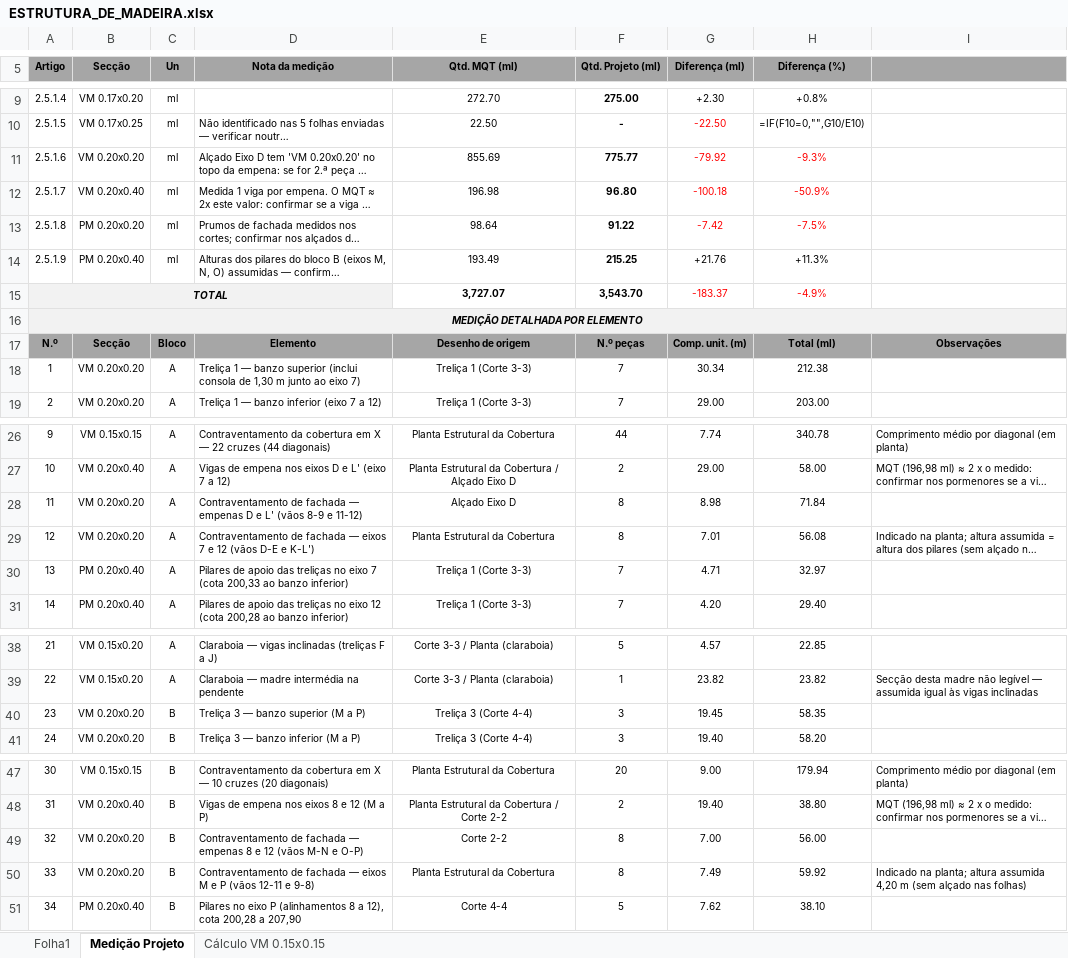
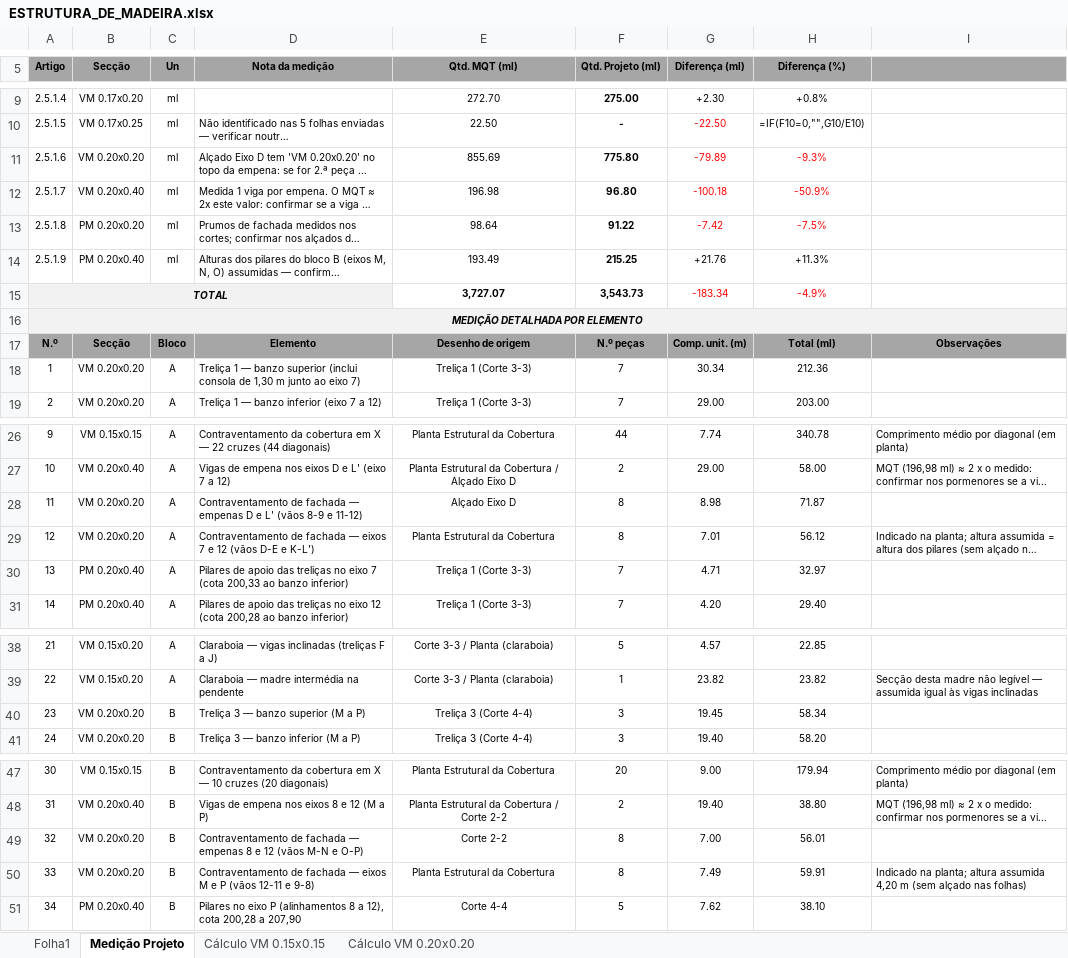
Before and after one commit to igorsadinasalvador01-netizen/projecto-stem, an Excel workbook: ESTRUTURA_DE_MADEIRA.xlsx, sheet Medição Projeto, drawn as a sheet; only a part is shown, gaps mark what is left out; long unchanged cells end in …; values as stored, in another font and other column widths than the file's, no borders; formulas without a stored value are shown as written; the diff names each change by its address in the sheet, - before the commit and + after, or states it on an @@ line.

```diff
--- a/ESTRUTURA_DE_MADEIRA.xlsx (sheet Medição Projeto)
+++ b/ESTRUTURA_DE_MADEIRA.xlsx (sheet Medição Projeto)
+sheet tab: Cálculo VM 0.20x0.20
-F11 (Qtd. Projeto (ml)): 775.77
+F11 (Qtd. Projeto (ml)): 775.80
-G11 (Diferença (ml)): -79.92
+G11 (Diferença (ml)): -79.89
-F15 (Qtd. Projeto (ml)): 3,543.70
+F15 (Qtd. Projeto (ml)): 3,543.73
-G15 (Diferença (ml)): -183.37
+G15 (Diferença (ml)): -183.34
-H18 (Diferença (%)): 212.38
+H18 (Diferença (%)): 212.36
-H28 (Diferença (%)): 71.84
+H28 (Diferença (%)): 71.87
-H29 (Diferença (%)): 56.08
+H29 (Diferença (%)): 56.12
-H40 (Diferença (%)): 58.35
+H40 (Diferença (%)): 58.34
-H49 (Diferença (%)): 56.00
+H49 (Diferença (%)): 56.01
-H50 (Diferença (%)): 59.92
+H50 (Diferença (%)): 59.91
```
Also changed, not shown: sheet Folha1, formulas that keep their value, 6 other files.
